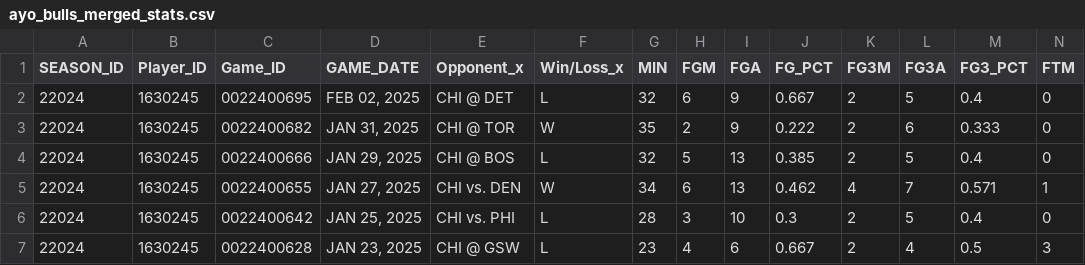
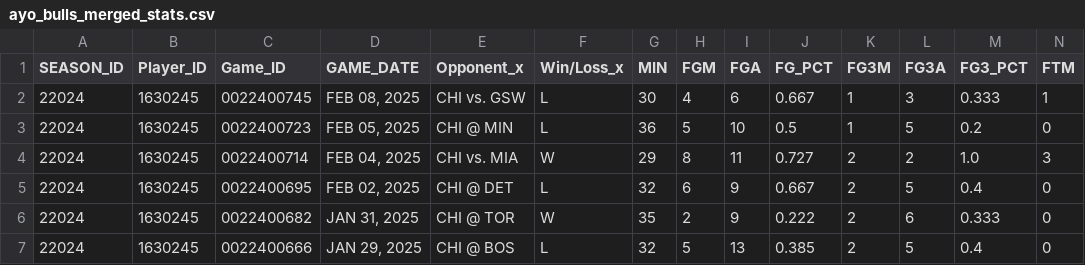
Before and after one commit to spitzer4/dosunmu-performance-analysis, a CSV file: ayo_bulls_merged_stats.csv, drawn as a sheet; only a part is shown; the shorter side is filled out with more unchanged rows; rows hold the shown columns only; the diff names each change by its address in the sheet, - before the commit and + after, or states it on an @@ line.

```diff
--- a/ayo_bulls_merged_stats.csv
+++ b/ayo_bulls_merged_stats.csv
+row 2: 22024 | 1630245 | 0022400745 | FEB 08, 2025 | CHI vs. GSW | L | 30 | 4 | 6 | 0.667 | 1 | 3 | 0.333 | 1
+row 3: 22024 | 1630245 | 0022400723 | FEB 05, 2025 | CHI @ MIN | L | 36 | 5 | 10 | 0.5 | 1 | 5 | 0.2 | 0
+row 4: 22024 | 1630245 | 0022400714 | FEB 04, 2025 | CHI vs. MIA | W | 29 | 8 | 11 | 0.727 | 2 | 2 | 1.0 | 3
```
Also changed, not shown: ayo_live_data.csv, bulls_games_2024_25.csv, 2 other files.
